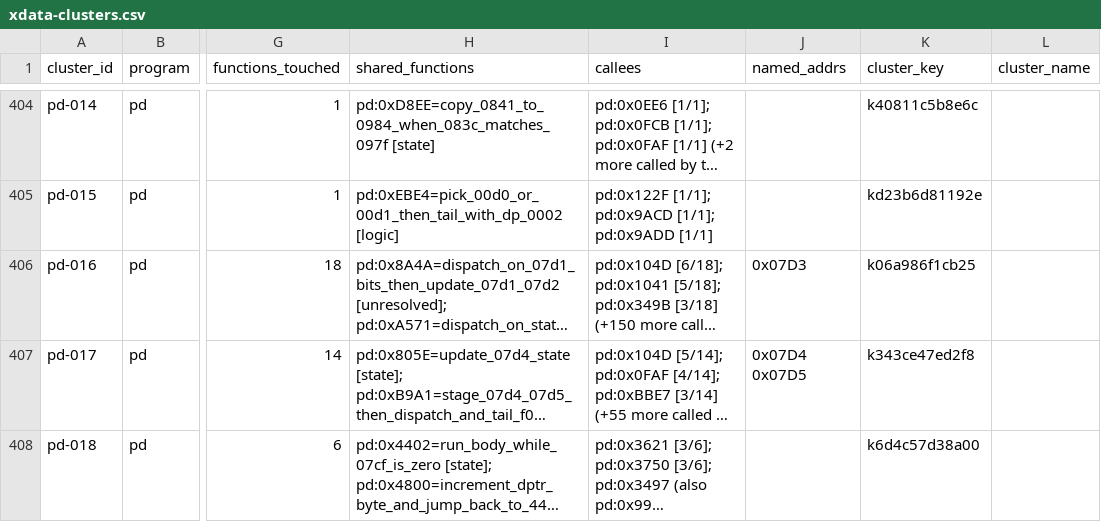
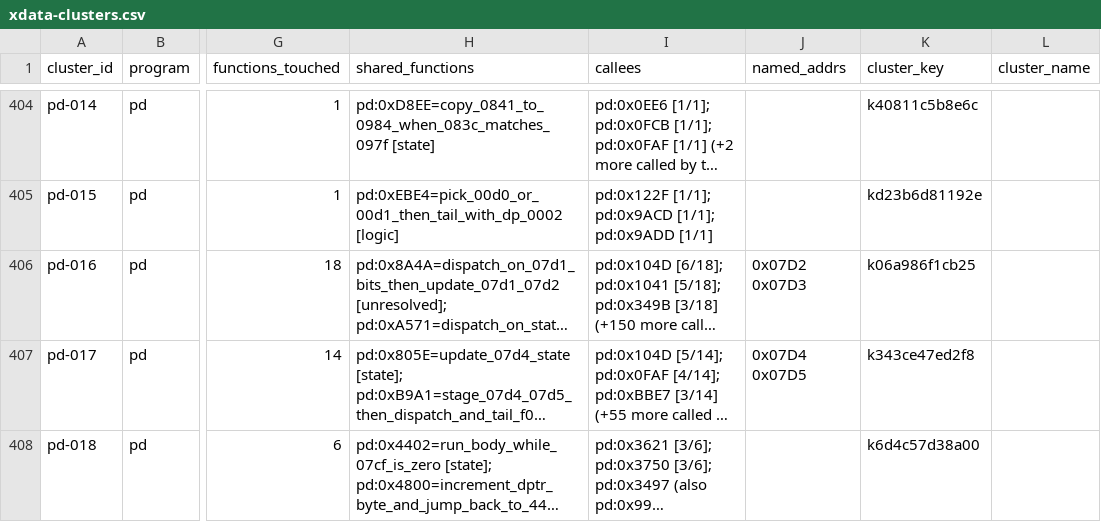
Before and after one commit to ElDavoo/tongfang-gm7mg7p-re, a CSV file: ec/annotations/xdata-clusters.csv, drawn as a sheet; only a part is shown, gaps mark what is left out; long unchanged cells end in …; the diff names each change by its address in the sheet, - before the commit and + after, or states it on an @@ line.

```diff
--- a/ec/annotations/xdata-clusters.csv
+++ b/ec/annotations/xdata-clusters.csv
-J406 (named_addrs): 0x07D3
+J406 (named_addrs): 0x07D2 0x07D3
```
Also changed, not shown: ec/annotations/walk-budget-census.csv, ec/annotations/xdata-registers.csv, 16 other files.
